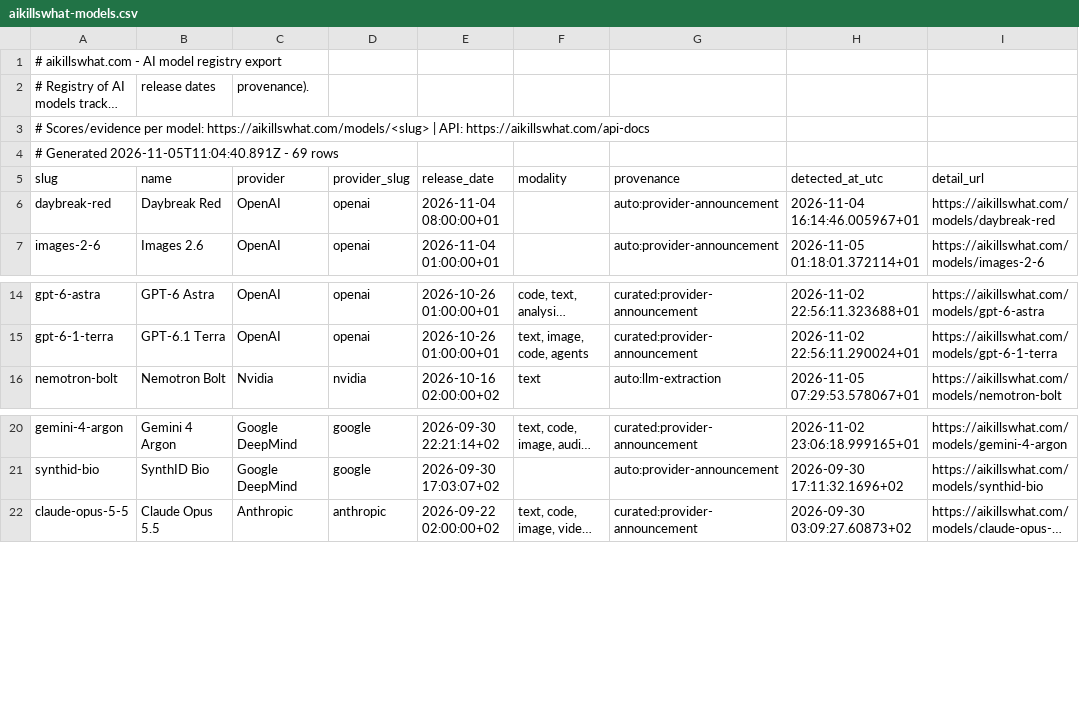
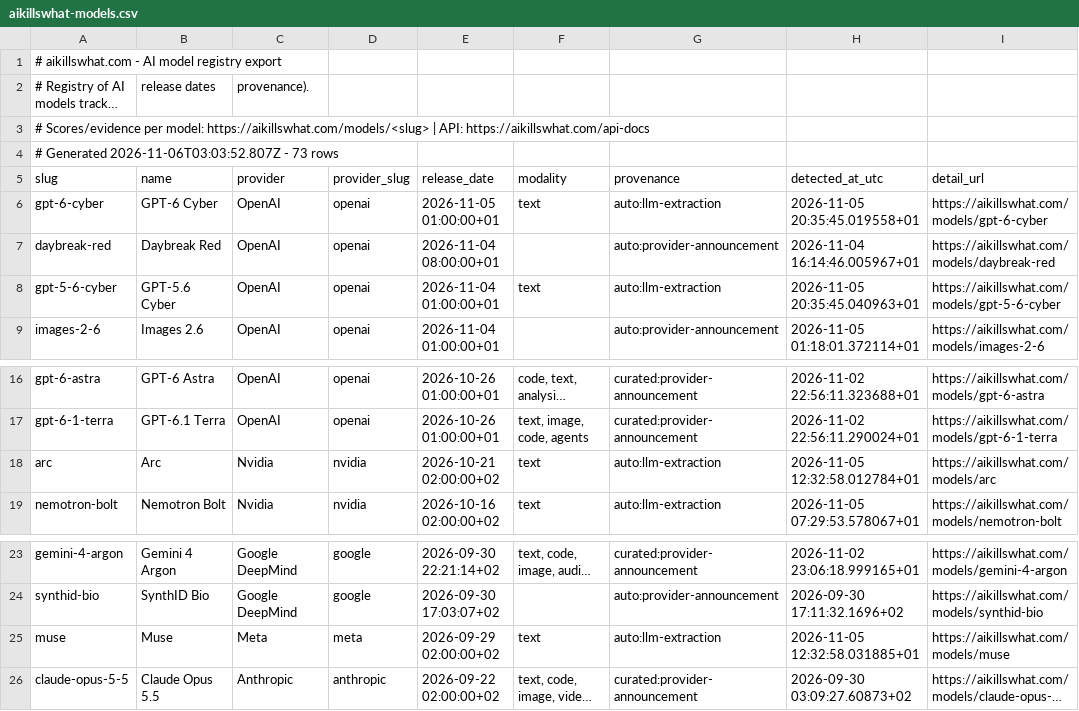
Before and after one commit to Aboodseada1/ai-exposure-dataset, a CSV file: data/aikillswhat-models.csv, drawn as a sheet; only a part is shown, gaps mark what is left out; long unchanged cells end in …; the diff names each change by its address in the sheet, - before the commit and + after, or states it on an @@ line.

```diff
--- a/data/aikillswhat-models.csv
+++ b/data/aikillswhat-models.csv
-A4 (slug): # Generated 2026-11-05T11:04:40.891Z - 69 rows
+A4 (slug): # Generated 2026-11-06T03:03:52.807Z - 73 rows
+row 6: gpt-6-cyber | GPT-6 Cyber | OpenAI | openai | 2026-11-05 01:00:00+01 | text | auto:llm-extraction | 2026-11-05 20:35:45.019558+01 | https://aikillswhat.com/models/gpt-6-cyber
+row 8: gpt-5-6-cyber | GPT-5.6 Cyber | OpenAI | openai | 2026-11-04 01:00:00+01 | text | auto:llm-extraction | 2026-11-05 20:35:45.040963+01 | https://aikillswhat.com/models/gpt-5-6-cyber
+row 18: arc | Arc | Nvidia | nvidia | 2026-10-21 02:00:00+02 | text | auto:llm-extraction | 2026-11-05 12:32:58.012784+01 | https://aikillswhat.com/models/arc
+row 25: muse | Muse | Meta | meta | 2026-09-29 02:00:00+02 | text | auto:llm-extraction | 2026-11-05 12:32:58.031885+01 | https://aikillswhat.com/models/muse
```
